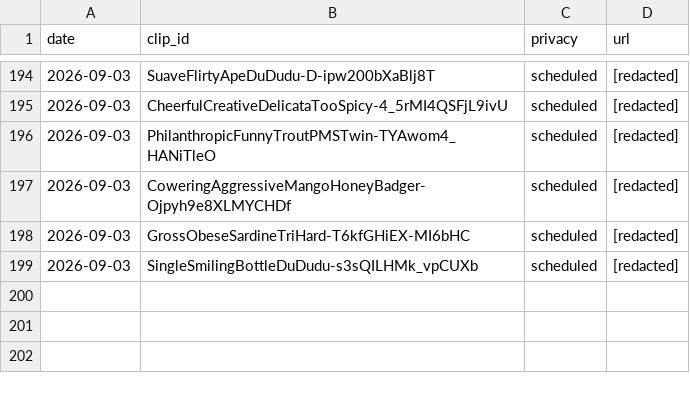
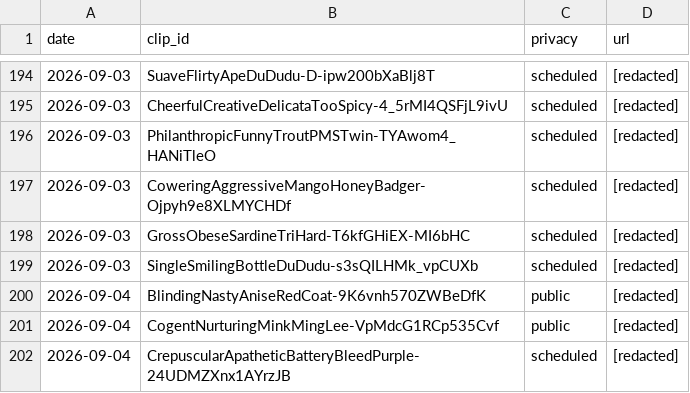
Before and after one commit to chat94534-oss/clip-autoposter, a CSV file: logs/history.csv, drawn as a sheet; only a part is shown, gaps mark what is left out.

```diff
--- a/logs/history.csv
+++ b/logs/history.csv
@@ -199 +199,4 @@ date,clip_id,privacy,url
 2026-09-03,SingleSmilingBottleDuDudu-s3sQILHMk_vpCUXb,scheduled,[redacted]
+2026-09-04,BlindingNastyAniseRedCoat-9K6vnh570ZWBeDfK,public,[redacted]
+2026-09-04,CogentNurturingMinkMingLee-VpMdcG1RCp535Cvf,public,[redacted]
+2026-09-04,CrepuscularApatheticBatteryBleedPurple-24UDMZXnx1AYrzJB,scheduled,[redacted]
```
Also changed, not shown: 1 other file.
